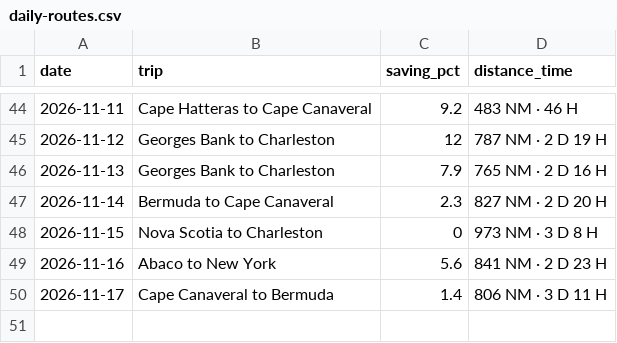
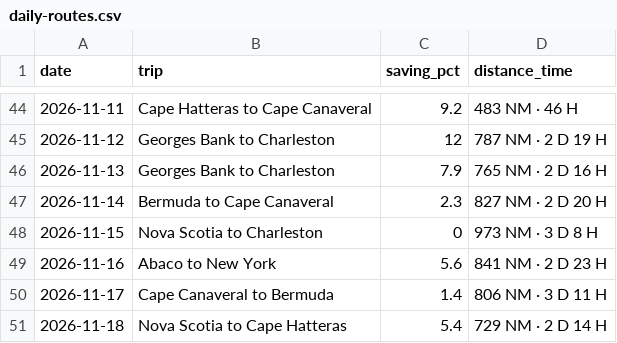
Before and after one commit to sdonea/holomap, a CSV file: docs/daily-routes.csv, drawn as a sheet; only a part is shown, gaps mark what is left out.

```diff
--- a/docs/daily-routes.csv
+++ b/docs/daily-routes.csv
@@ -50 +50,2 @@ date,trip,saving_pct,distance_time
 2026-11-17,Cape Canaveral to Bermuda,1.4,"806 NM · 3 D 11 H"
+2026-11-18,Nova Scotia to Cape Hatteras,5.4,"729 NM · 2 D 14 H"
```
Also changed, not shown: 1 other file.
